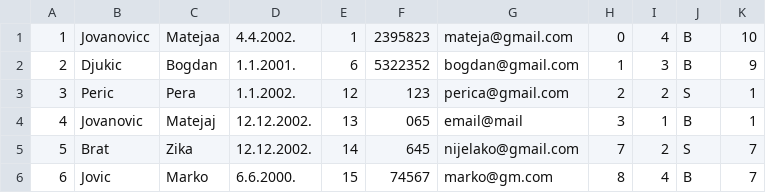
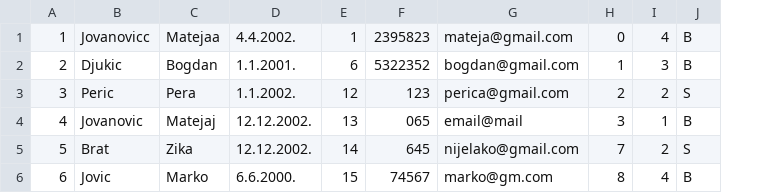
Before and after one commit to bgdj11/OISISI-project, a CSV file: CLI/Data/studenti.csv, drawn as a sheet; the diff names each change by its address in the sheet, - before the commit and + after, or states it on an @@ line.

```diff
--- a/CLI/Data/studenti.csv
+++ b/CLI/Data/studenti.csv
-column K, rows 1-6: 10 | 9 | 1 | 1 | 7 | 7
```
Also changed, not shown: 1 other file.
